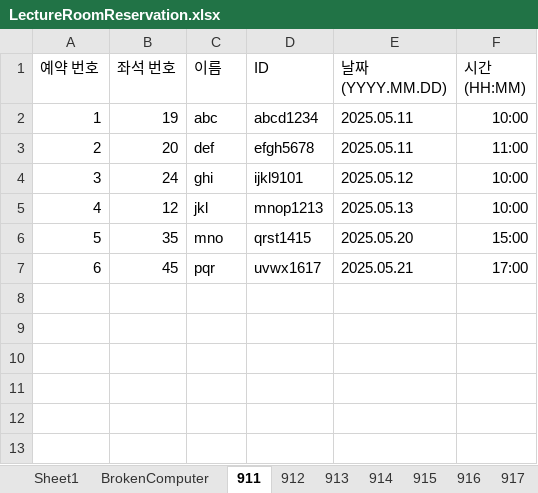
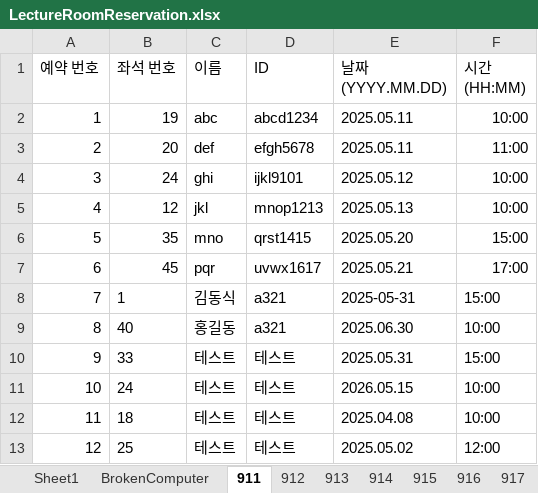
Before and after one commit to Brightyum/LectureRoomReservation, an Excel workbook: LectureRoomReservation_Server/src/main/java/Model/LectureRoomReservation.xlsx, sheet 911, drawn as a sheet; values as stored, in another font and other column widths than the file's, no borders; the diff names each change by its address in the sheet, - before the commit and + after, or states it on an @@ line.

```diff
--- a/LectureRoomReservation_Server/src/main/java/Model/LectureRoomReservation.xlsx (sheet 911)
+++ b/LectureRoomReservation_Server/src/main/java/Model/LectureRoomReservation.xlsx (sheet 911)
+row 8: 7 | 1 | 김동식 | a321 | 2025-05-31 | 15:00
+row 9: 8 | 40 | 홍길동 | a321 | 2025.06.30 | 10:00
+row 10: 9 | 33 | 테스트 | 테스트 | 2025.05.31 | 15:00
+row 11: 10 | 24 | 테스트 | 테스트 | 2026.05.15 | 10:00
+row 12: 11 | 18 | 테스트 | 테스트 | 2025.04.08 | 10:00
+row 13: 12 | 25 | 테스트 | 테스트 | 2025.05.02 | 12:00
```
Also changed, not shown: sheet 915, sheet 912, sheet 913, 16 other files.
